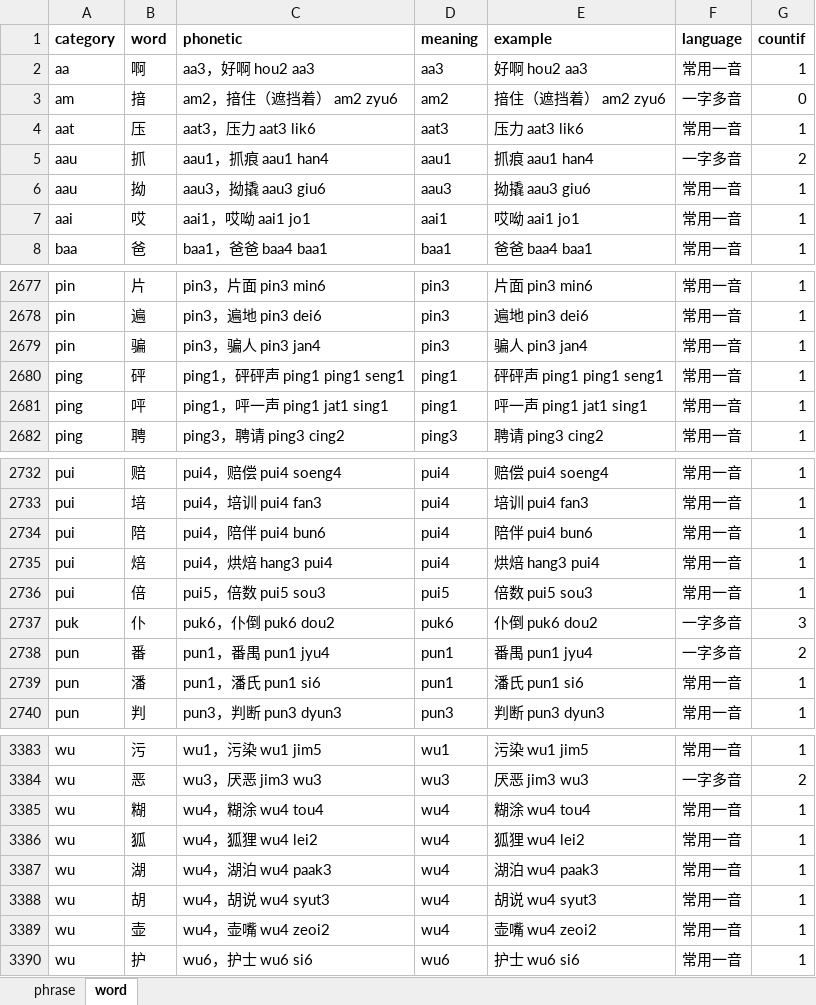
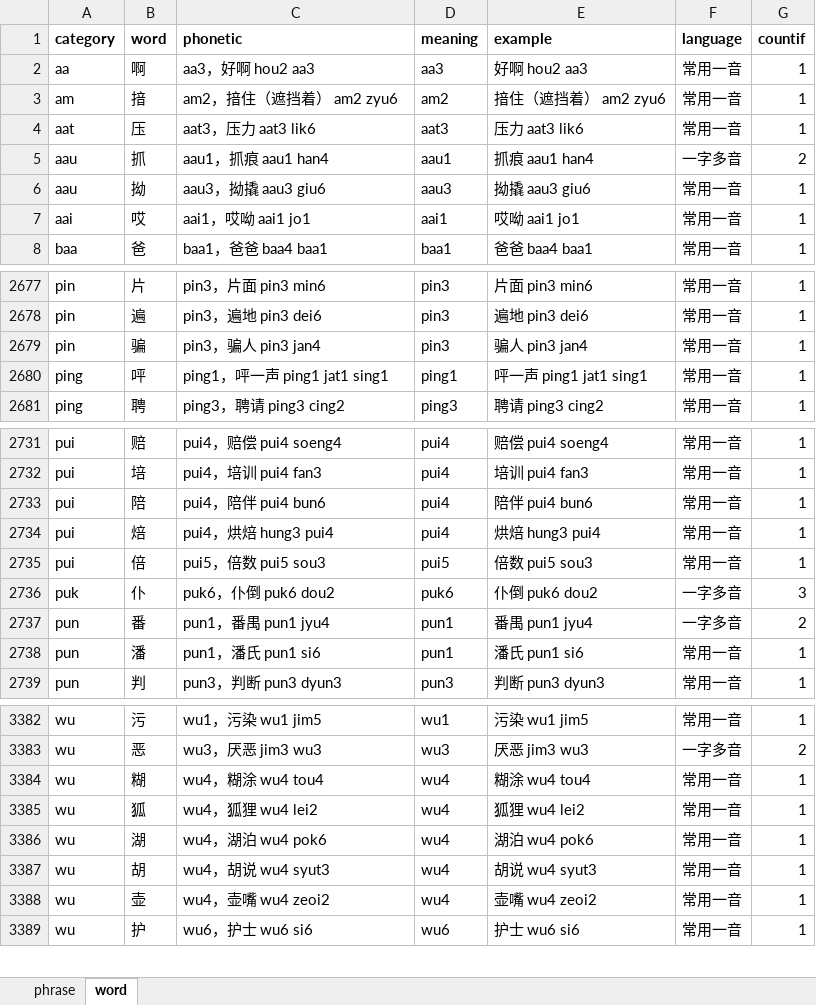
Before and after one commit to viewnn/wordcards, an Excel workbook: dict.xlsx, sheet word, drawn as a sheet; only a part is shown, gaps mark what is left out; values as stored, in another font and other column widths than the file's, no borders; removed rows and columns are numbered as before the commit, all else as after; the diff names each change by its address in the sheet, - before the commit and + after, or states it on an @@ line.

Commit message:
update dict

```diff
--- a/dict.xlsx (sheet word)
+++ b/dict.xlsx (sheet word)
-F3 (language): 一字多音
+F3 (language): 常用一音
-G3 (countif): 0
+G3 (countif): 1
-row 2680: ping | 砰 | ping1，砰砰声 ping1 ping1 seng1 | ping1 | 砰砰声 ping1 ping1 seng1 | 常用一音 | 1
-C2734 (phonetic): pui4，烘焙 hang3 pui4
+C2734 (phonetic): pui4，烘焙 hung3 pui4
-E2734 (example): 烘焙 hang3 pui4
+E2734 (example): 烘焙 hung3 pui4
-C3386 (phonetic): wu4，湖泊 wu4 paak3
+C3386 (phonetic): wu4，湖泊 wu4 pok6
-E3386 (example): 湖泊 wu4 paak3
+E3386 (example): 湖泊 wu4 pok6
```
Also changed, not shown: sheet phrase, formulas that keep their value.
